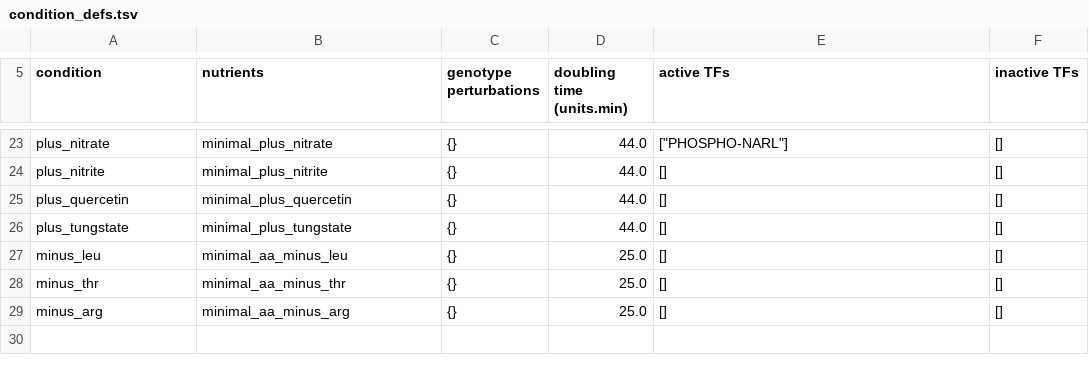
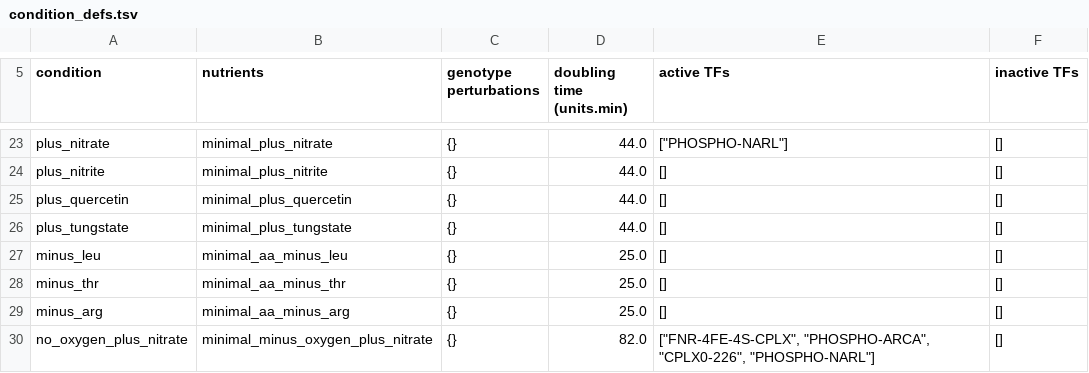
Before and after one commit to evanniko1/cellarium, a TSV file: model_overlay/files/reconstruction/ecoli/flat/condition/condition_defs.tsv, drawn as a sheet; only a part is shown, gaps mark what is left out.

```diff
--- a/model_overlay/files/reconstruction/ecoli/flat/condition/condition_defs.tsv
+++ b/model_overlay/files/reconstruction/ecoli/flat/condition/condition_defs.tsv
@@ -29 +29,2 @@
 "minus_arg"	"minimal_aa_minus_arg"	{}	25.0	[]	[]
+"no_oxygen_plus_nitrate"	"minimal_minus_oxygen_plus_nitrate"	{}	82.0	["FNR-4FE-4S-CPLX", "PHOSPHO-ARCA", "CPLX0-226", "PHOSPHO-NARL"]	[]
```
Also changed, not shown: model_overlay/files/reconstruction/ecoli/flat/condition/media_recipes.tsv, 25 other files.
